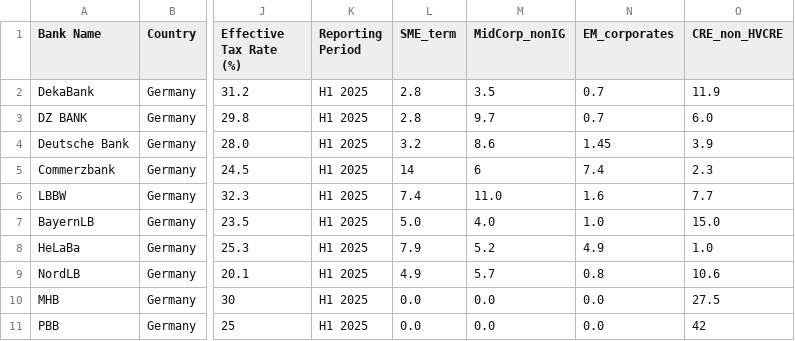
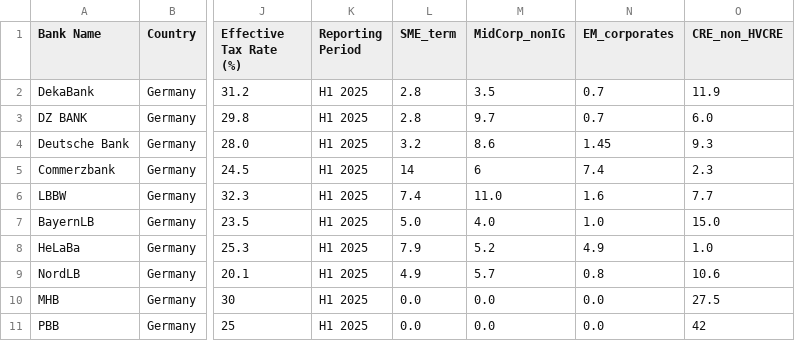
Before and after one commit to sbuchta-app/SRT_Redeployment, a CSV file: 52_banks_full_results.csv, drawn as a sheet; only a part is shown, gaps mark what is left out; the diff names each change by its address in the sheet, - before the commit and + after, or states it on an @@ line.

Commit message:
Update 52_banks_full_results.csv

```diff
--- a/52_banks_full_results.csv
+++ b/52_banks_full_results.csv
-O4 (CRE_non_HVCRE): 3.9
+O4 (CRE_non_HVCRE): 9.3
```
